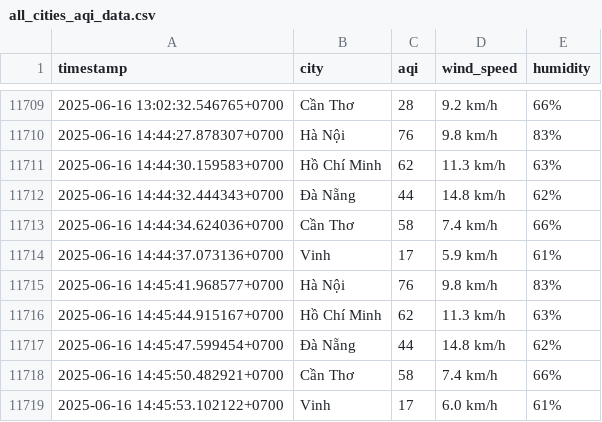
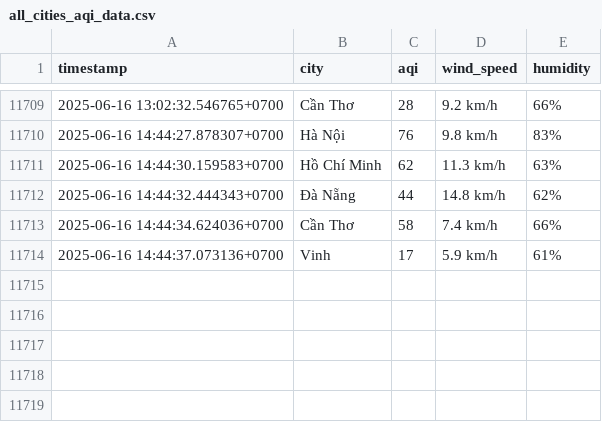
Before and after one commit to Liquid-happ/machinelearning, a CSV file: all_cities_aqi_data.csv, drawn as a sheet; only a part is shown, gaps mark what is left out; the diff names each change by its address in the sheet, - before the commit and + after, or states it on an @@ line.

Commit message:
Update all_cities_aqi_data.csv

```diff
--- a/all_cities_aqi_data.csv
+++ b/all_cities_aqi_data.csv
-row 11715: 2025-06-16 14:45:41.968577+0700 | Hà Nội | 76 | 9.8 km/h | 83%
-row 11716: 2025-06-16 14:45:44.915167+0700 | Hồ Chí Minh | 62 | 11.3 km/h | 63%
-row 11717: 2025-06-16 14:45:47.599454+0700 | Đà Nẵng | 44 | 14.8 km/h | 62%
-row 11718: 2025-06-16 14:45:50.482921+0700 | Cần Thơ | 58 | 7.4 km/h | 66%
-row 11719: 2025-06-16 14:45:53.102122+0700 | Vinh | 17 | 6.0 km/h | 61%
```
